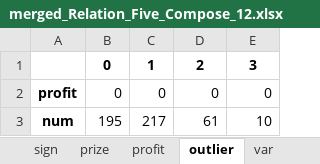
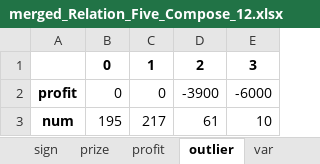
Before and after one commit to b0931866529/bingo, an Excel workbook: 539_calcu/excel/merged_Relation_Five_Compose_12.xlsx, sheet outlier, drawn as a sheet; values as stored, in another font and other column widths than the file's, no borders; the diff names each change by its address in the sheet, - before the commit and + after, or states it on an @@ line.

```diff
--- a/539_calcu/excel/merged_Relation_Five_Compose_12.xlsx (sheet outlier)
+++ b/539_calcu/excel/merged_Relation_Five_Compose_12.xlsx (sheet outlier)
-D2: 0
+D2: -3900
-E2: 0
+E2: -6000
```
Also changed, not shown: sheet prize, sheet sign, sheet profit, sheet var, 12 other files.
